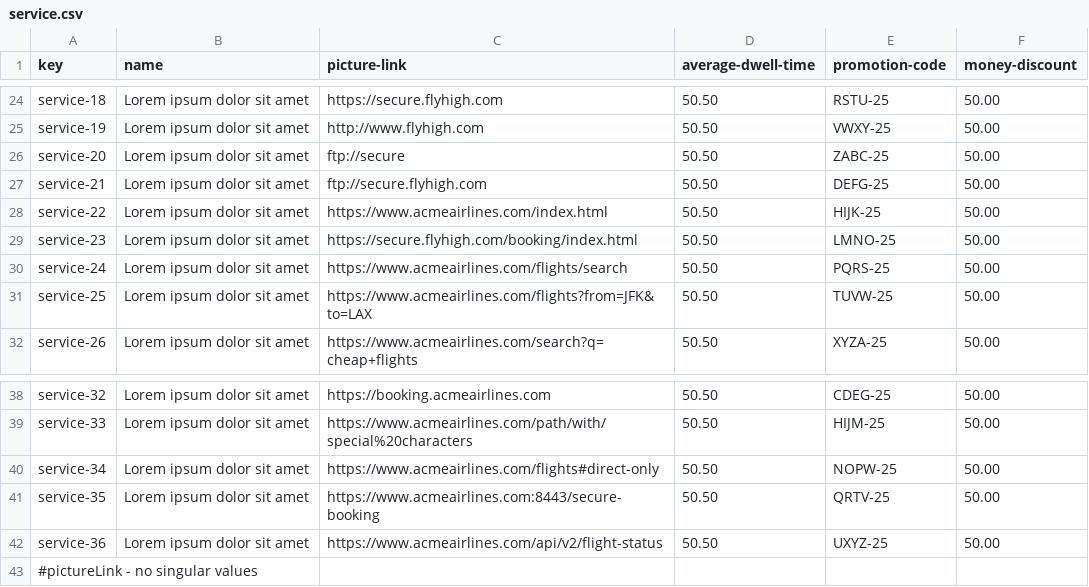
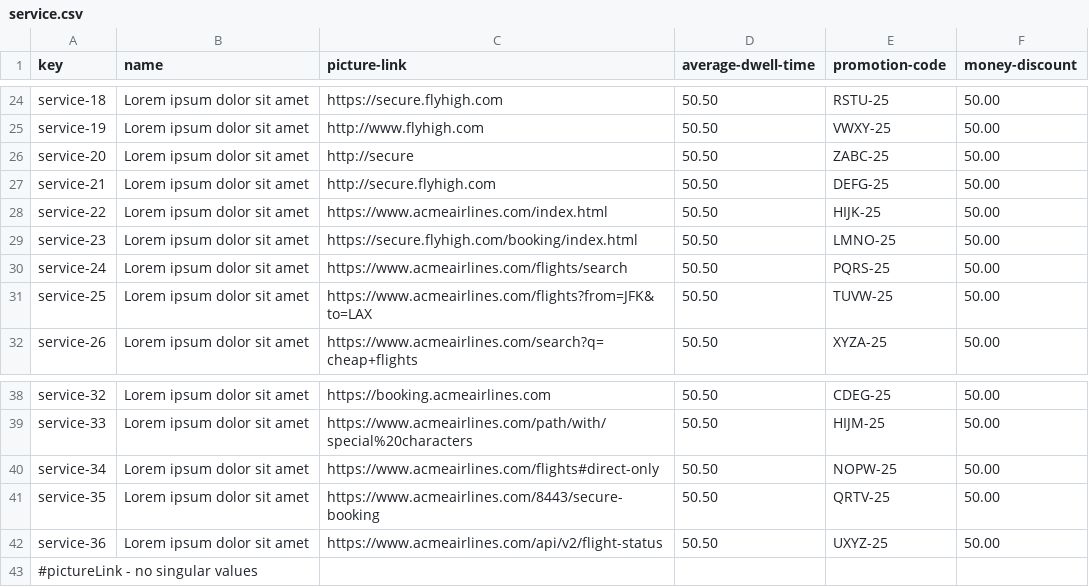
Before and after one commit to pabniecor/Acme-ANS-C3, a CSV file: src/main/resources/WEB-INF/data/initial/service.csv, drawn as a sheet; only a part is shown, gaps mark what is left out.

```diff
--- a/src/main/resources/WEB-INF/data/initial/service.csv
+++ b/src/main/resources/WEB-INF/data/initial/service.csv
@@ -25,4 +25,4 @@ service-18,"Lorem ipsum dolor sit amet",https://secure.flyhigh.com,50.50,RSTU-25
 service-19,"Lorem ipsum dolor sit amet",http://www.flyhigh.com,50.50,VWXY-25,50.00
-service-20,"Lorem ipsum dolor sit amet",ftp://secure,50.50,ZABC-25,50.00
-service-21,"Lorem ipsum dolor sit amet",ftp://secure.flyhigh.com,50.50,DEFG-25,50.00
+service-20,"Lorem ipsum dolor sit amet",http://secure,50.50,ZABC-25,50.00
+service-21,"Lorem ipsum dolor sit amet",http://secure.flyhigh.com,50.50,DEFG-25,50.00
 service-22,"Lorem ipsum dolor sit amet",https://www.acmeairlines.com/index.html,50.50,HIJK-25,50.00
@@ -40,3 +40,3 @@ service-33,"Lorem ipsum dolor sit amet",https://www.acmeairlines.com/path/with/s
 service-34,"Lorem ipsum dolor sit amet",https://www.acmeairlines.com/flights#direct-only,50.50,NOPW-25,50.00
-service-35,"Lorem ipsum dolor sit amet",https://www.acmeairlines.com:8443/secure-booking,50.50,QRTV-25,50.00
+service-35,"Lorem ipsum dolor sit amet",https://www.acmeairlines.com/8443/secure-booking,50.50,QRTV-25,50.00
 service-36,"Lorem ipsum dolor sit amet",https://www.acmeairlines.com/api/v2/flight-status,50.50,UXYZ-25,50.00
```
Also changed, not shown: src/main/resources/WEB-INF/data/initial/airline.csv, src/main/resources/WEB-INF/data/initial/airport.csv.
